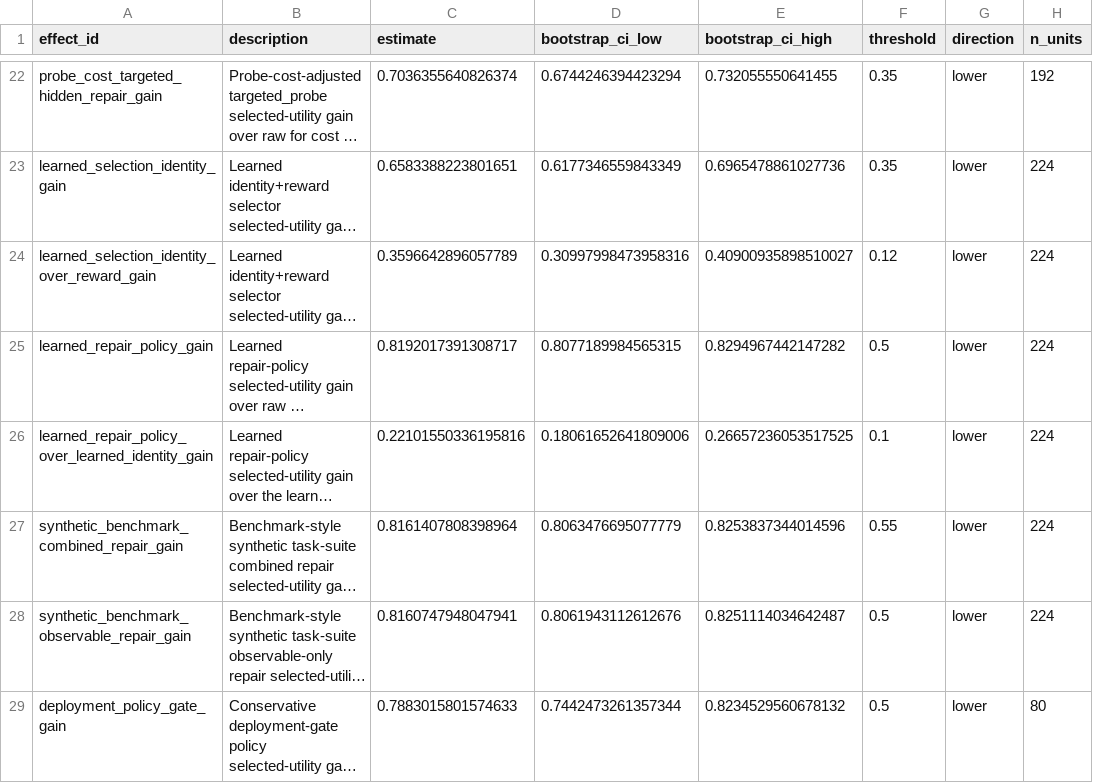
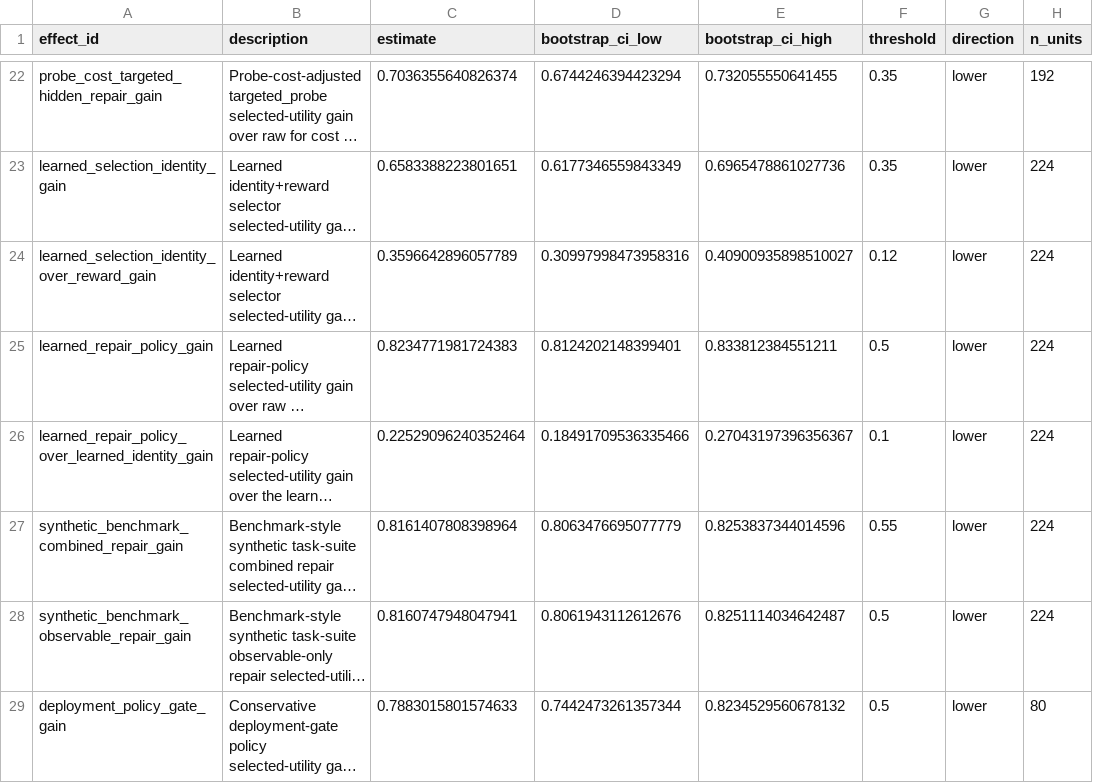
Before and after one commit to Jason-Wang313/object-centric-world-model, a CSV file: results/tables/statistical_audit.csv, drawn as a sheet; only a part is shown, gaps mark what is left out; long unchanged cells end in …; the diff names each change by its address in the sheet, - before the commit and + after, or states it on an @@ line.

```diff
--- a/results/tables/statistical_audit.csv
+++ b/results/tables/statistical_audit.csv
-C25 (estimate): 0.8192017391308717
+C25 (estimate): 0.8234771981724383
-D25 (bootstrap_ci_low): 0.8077189984565315
+D25 (bootstrap_ci_low): 0.8124202148399401
-E25 (bootstrap_ci_high): 0.8294967442147282
+E25 (bootstrap_ci_high): 0.833812384551211
-C26 (estimate): 0.22101550336195816
+C26 (estimate): 0.22529096240352464
-D26 (bootstrap_ci_low): 0.18061652641809006
+D26 (bootstrap_ci_low): 0.18491709536335466
-E26 (bootstrap_ci_high): 0.26657236053517525
+E26 (bootstrap_ci_high): 0.27043197396356367
```
Also changed, not shown: results/tables/learned_repair_policy_metrics.csv, results/tables/learned_repair_policy_seed_metrics.csv, 19 other files.
